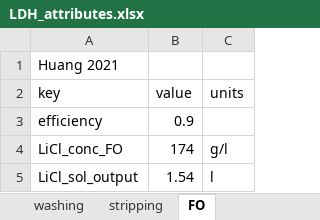
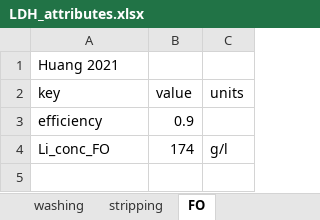
Before and after one commit to jfgphillips/FUSE-V2, an Excel workbook: data/LDH_attributes.xlsx, sheet FO, drawn as a sheet; values as stored, in another font and other column widths than the file's, no borders; the diff names each change by its address in the sheet, - before the commit and + after, or states it on an @@ line.

Commit message:
Correction of conc. in brine, stripping sol and FO sol for Li instead of LiCl, implementation of plot for LDH opex

```diff
--- a/data/LDH_attributes.xlsx (sheet FO)
+++ b/data/LDH_attributes.xlsx (sheet FO)
-A4 (key): LiCl_conc_FO
+A4 (key): Li_conc_FO
-row 5: LiCl_sol_output | 1.54 | l
```
Also changed, not shown: sheet stripping, sheet brine, 7 other files.
